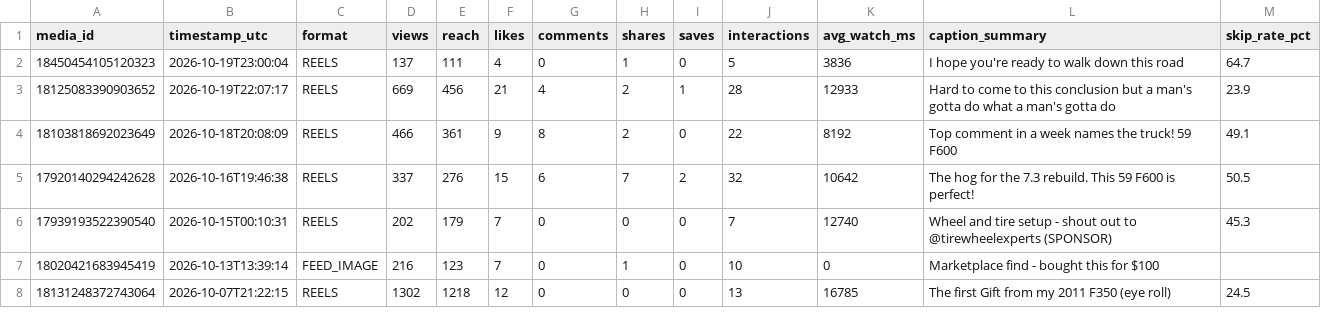
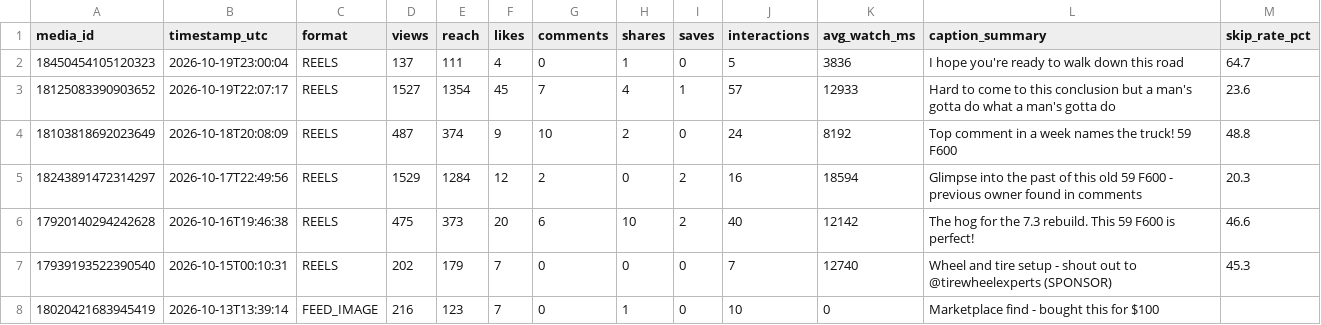
Before and after one commit to bigdawgelitediesel/socialmediatakeover, a TSV file: data/instagram/posts.tsv, drawn as a sheet; only a part is shown; the shorter side is filled out with more unchanged rows.

```diff
--- a/data/instagram/posts.tsv
+++ b/data/instagram/posts.tsv
@@ -2,5 +2,6 @@ media_id	timestamp_utc	format	views	reach	likes	comments	shares	saves	interactio
 18450454105120323	2026-10-19T23:00:04	REELS	137	111	4	0	1	0	5	3836	I hope you're ready to walk down this road	64.7
-18125083390903652	2026-10-19T22:07:17	REELS	669	456	21	4	2	1	28	12933	Hard to come to this conclusion but a man's gotta do what a man's gotta do	23.9
-18103818692023649	2026-10-18T20:08:09	REELS	466	361	9	8	2	0	22	8192	Top comment in a week names the truck! 59 F600	49.1
-17920140294242628	2026-10-16T19:46:38	REELS	337	276	15	6	7	2	32	10642	The hog for the 7.3 rebuild. This 59 F600 is perfect!	50.5
+18125083390903652	2026-10-19T22:07:17	REELS	1527	1354	45	7	4	1	57	12933	Hard to come to this conclusion but a man's gotta do what a man's gotta do	23.6
+18103818692023649	2026-10-18T20:08:09	REELS	487	374	9	10	2	0	24	8192	Top comment in a week names the truck! 59 F600	48.8
+18243891472314297	2026-10-17T22:49:56	REELS	1529	1284	12	2	0	2	16	18594	Glimpse into the past of this old 59 F600 - previous owner found in comments	20.3
+17920140294242628	2026-10-16T19:46:38	REELS	475	373	20	6	10	2	40	12142	The hog for the 7.3 rebuild. This 59 F600 is perfect!	46.6
 17939193522390540	2026-10-15T00:10:31	REELS	202	179	7	0	0	0	7	12740	Wheel and tire setup - shout out to @tirewheelexperts (SPONSOR)	45.3
```
Also changed, not shown: 1 other file.
